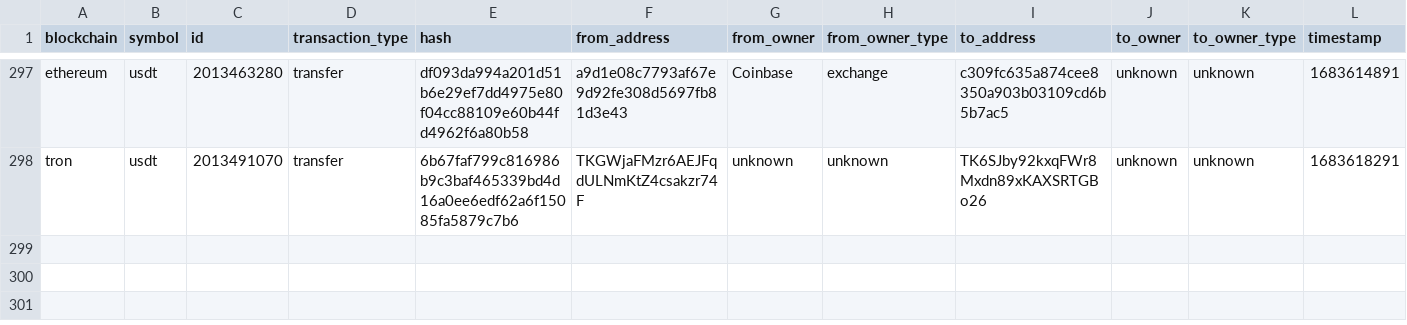
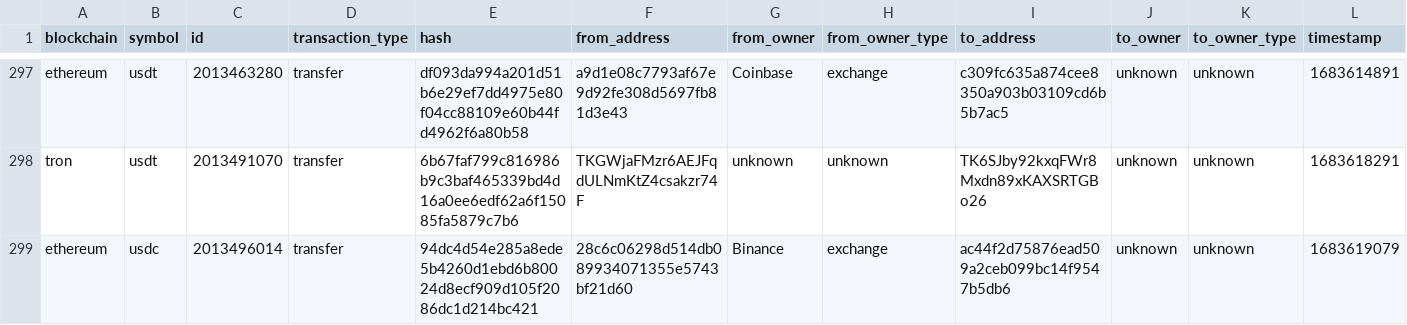
Before and after one commit to saqibkh/crypto_trading, a CSV file: logs/MasterList.csv, drawn as a sheet; only a part is shown, gaps mark what is left out; rows hold the shown columns only; the diff names each change by its address in the sheet, - before the commit and + after, or states it on an @@ line.

Commit message:
Update of logs processed

```diff
--- a/logs/MasterList.csv
+++ b/logs/MasterList.csv
+row 299: ethereum | usdc | 2013496014 | transfer | 94dc4d54e285a8ede5b4260d1ebd6b80024d8ecf909d105f2086dc1d214bc421 | 28c6c06298d514db089934071355e5743bf21d60 | Binance | exchange | ac44f2d75876ead509a2ceb099bc14f9547b5db6 | unknown | unknown | 1683619079
```
